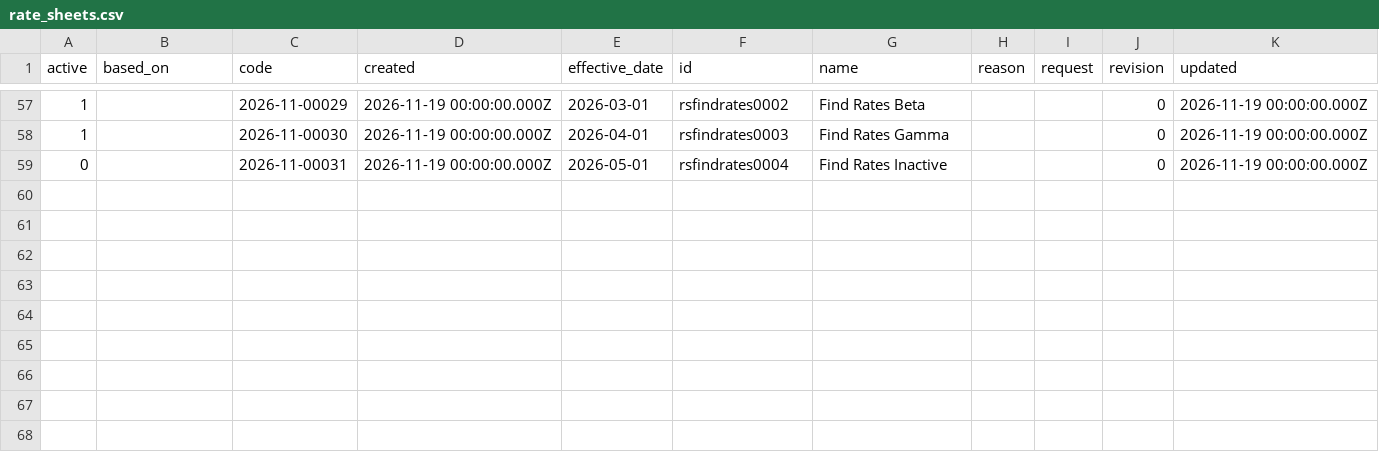
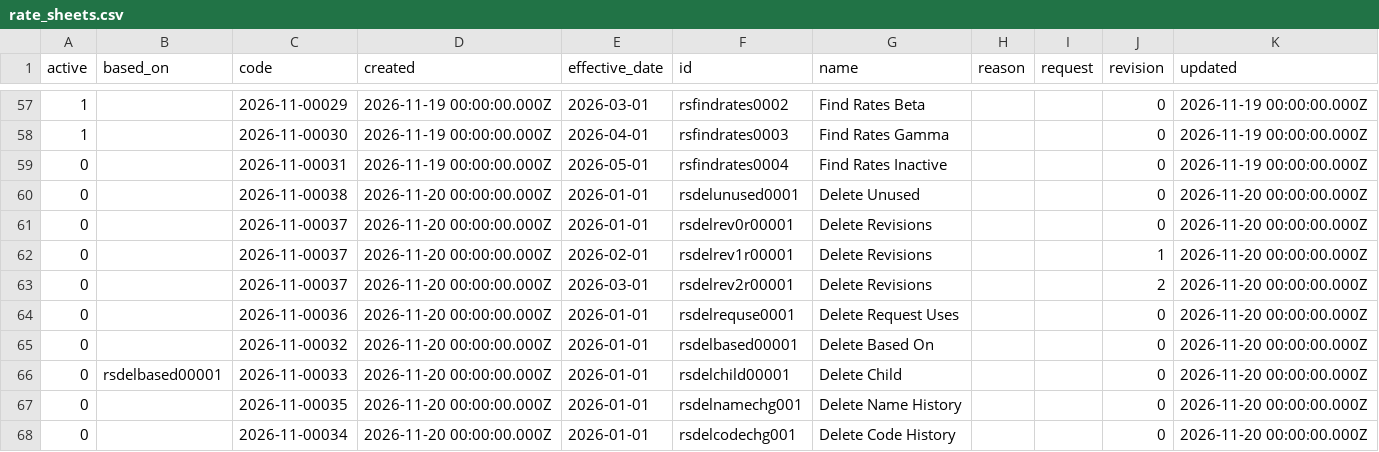
Before and after one commit to tbt-eng/tybalt_turbo, a CSV file: app/test_seed_data/data/rate_sheets.csv, drawn as a sheet; only a part is shown, gaps mark what is left out.

Commit message:
Let an admin delete an inactive, unused rate sheet
A sheet saved by mistake could only be removed in the PocketBase
admin UI. DELETE /api/rate_sheets/{id} now deletes it for a holder of
the admin claim, and the rate sheet page shows a Delete button to
admins when the sheet is inactive.

The route refuses a sheet that is active, that holds the proposed
rates of a project request, that a job uses or has used, that a
project request uses, that proposed rates started from, or that has
former names or codes. It also refuses while a rate sheet absorb is
pending. Any revision can be deleted. The entries go with the sheet,
and its code stays in rate_sheet_codes so it is not issued again.

The user docs get a new child page, rate-sheet-delete, because
rate-sheets is at its word limit.

```diff
--- a/app/test_seed_data/data/rate_sheets.csv
+++ b/app/test_seed_data/data/rate_sheets.csv
@@ -59 +59,10 @@ active,based_on,code,created,effective_date,id,name,reason,request,revision,upda
 0,,2026-11-00031,2026-11-19 00:00:00.000Z,2026-05-01,rsfindrates0004,Find Rates Inactive,,,0,2026-11-19 00:00:00.000Z
+0,,2026-11-00038,2026-11-20 00:00:00.000Z,2026-01-01,rsdelunused0001,Delete Unused,,,0,2026-11-20 00:00:00.000Z
+0,,2026-11-00037,2026-11-20 00:00:00.000Z,2026-01-01,rsdelrev0r00001,Delete Revisions,,,0,2026-11-20 00:00:00.000Z
+0,,2026-11-00037,2026-11-20 00:00:00.000Z,2026-02-01,rsdelrev1r00001,Delete Revisions,,,1,2026-11-20 00:00:00.000Z
+0,,2026-11-00037,2026-11-20 00:00:00.000Z,2026-03-01,rsdelrev2r00001,Delete Revisions,,,2,2026-11-20 00:00:00.000Z
+0,,2026-11-00036,2026-11-20 00:00:00.000Z,2026-01-01,rsdelrequse0001,Delete Request Uses,,,0,2026-11-20 00:00:00.000Z
+0,,2026-11-00032,2026-11-20 00:00:00.000Z,2026-01-01,rsdelbased00001,Delete Based On,,,0,2026-11-20 00:00:00.000Z
+0,rsdelbased00001,2026-11-00033,2026-11-20 00:00:00.000Z,2026-01-01,rsdelchild00001,Delete Child,,,0,2026-11-20 00:00:00.000Z
+0,,2026-11-00035,2026-11-20 00:00:00.000Z,2026-01-01,rsdelnamechg001,Delete Name History,,,0,2026-11-20 00:00:00.000Z
+0,,2026-11-00034,2026-11-20 00:00:00.000Z,2026-01-01,rsdelcodechg001,Delete Code History,,,0,2026-11-20 00:00:00.000Z
```
Also changed, not shown: app/test_seed_data/data/job_requests.csv, app/test_seed_data/data/rate_sheet_codes.csv, 18 other files.
